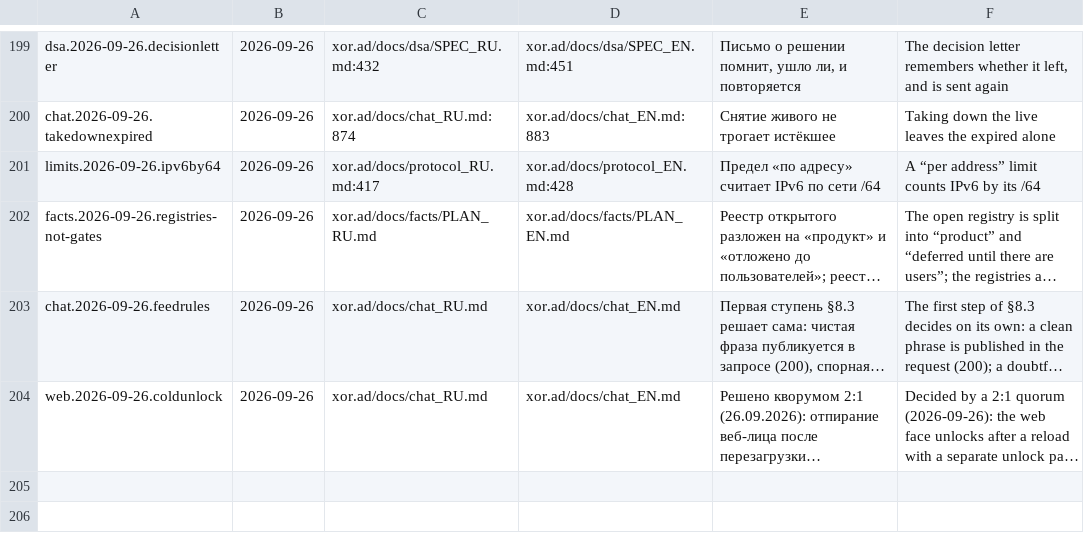
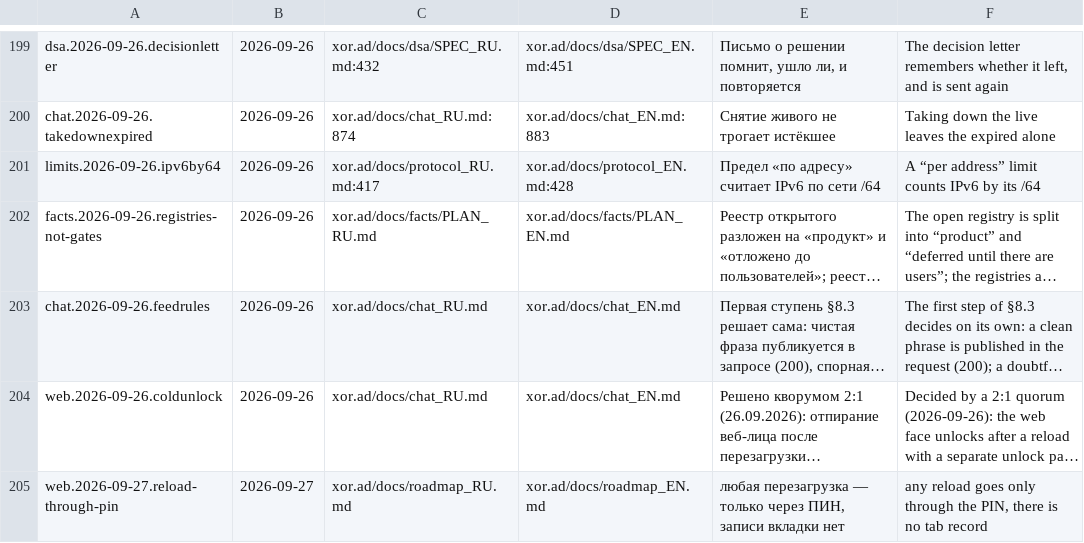
Before and after one commit to panov-id/xor.ad, a TSV file: docs/facts/decisions.tsv, drawn as a sheet; only a part is shown, gaps mark what is left out; long unchanged cells end in …; the diff names each change by its address in the sheet, - before the commit and + after, or states it on an @@ line.

```diff
--- a/docs/facts/decisions.tsv
+++ b/docs/facts/decisions.tsv
+row 205: web.2026-09-27.reload-through-pin | 2026-09-27 | xor.ad/docs/roadmap_RU.md | xor.ad/docs/roadmap_EN.md | любая перезагрузка — только через ПИН, записи вкладки нет | any reload goes only through the PIN, there is no tab record
```
Also changed, not shown: 2 other files.
